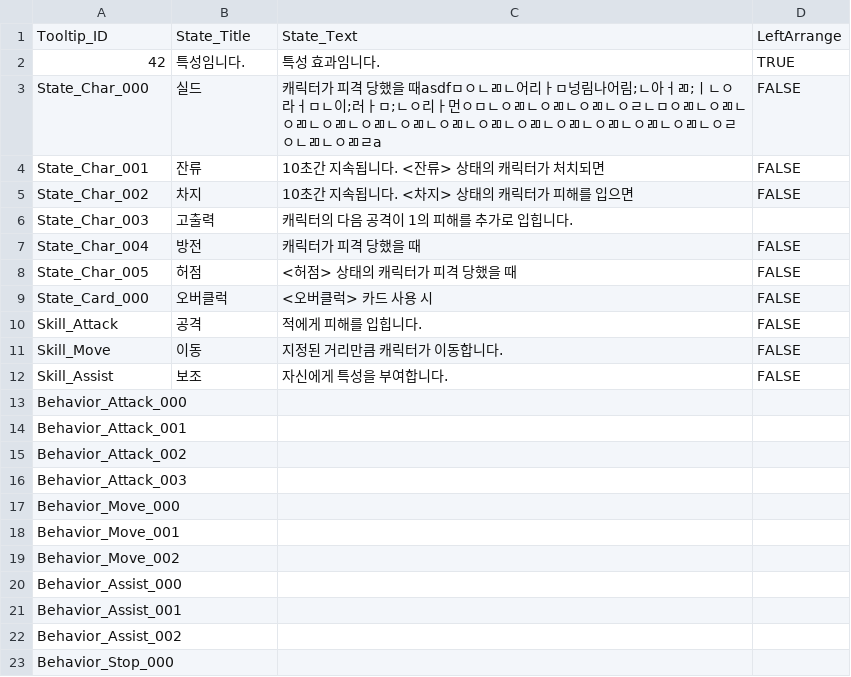
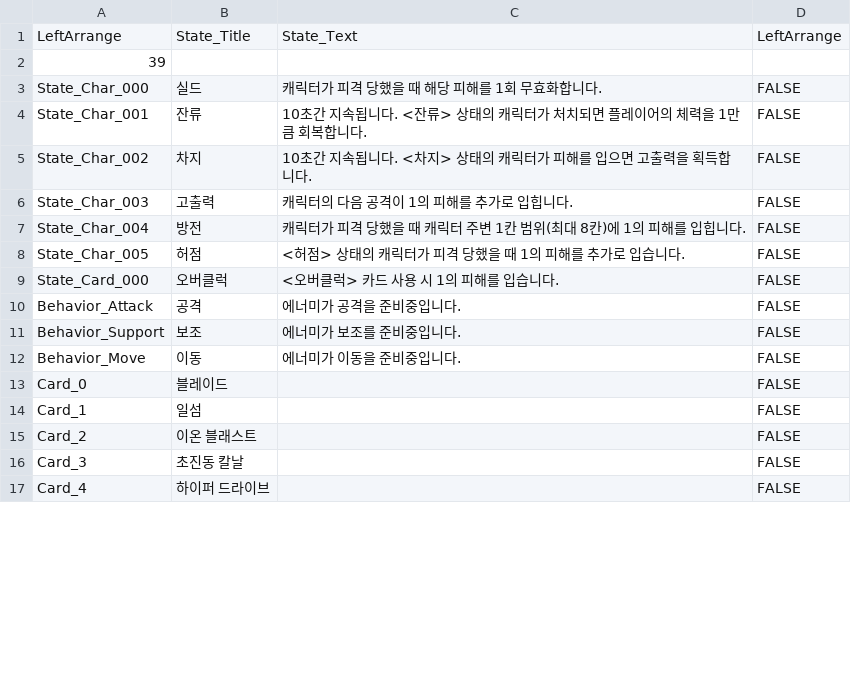
Before and after one commit to SeongU01/GA_6th_2Q_Project, a CSV file: Client/Resources/Data/ToolTip/ToolTip.csv, drawn as a sheet; only a part is shown; the diff covers the shown part only.

```diff
--- a/Client/Resources/Data/ToolTip/ToolTip.csv
+++ b/Client/Resources/Data/ToolTip/ToolTip.csv
@@ -1,23 +1,17 @@
-Tooltip_ID,State_Title,State_Text,LeftArrange
-42,특성임니다.,특성 효과임니다.,TRUE
-State_Char_000,실드,캐릭터가 피격 당했을 때asdfㅁㅇㄴㄻㄴ어리ㅏㅁ넝림나어림;ㄴ아ㅓㄻ;ㅣㄴㅇ라ㅓㅁㄴ이;러ㅏㅁ;ㄴㅇ리ㅏ먼ㅇㅁㄴㅇㄻㄴㅇㄻㄴㅇㄻㄴㅇㄹㄴㅁㅇㄻㄴㅇㄻㄴㅇㄻㄴㅇㄻㄴㅇㄻㄴㅇㄻㄴㅇㄻㄴㅇㄻㄴㅇㄻㄴㅇㄻㄴㅇㄻㄴㅇㄻㄴㅇㄻㄴㅇㄹㅇㄴㄻㄴㅇㄻㄹa,FALSE
-State_Char_001,잔류,10초간 지속됩니다. <잔류> 상태의 캐릭터가 처치되면,FALSE
-State_Char_002,차지,10초간 지속됩니다. <차지> 상태의 캐릭터가 피해를 입으면,FALSE
-State_Char_003,고출력,캐릭터의 다음 공격이 1의 피해를 추가로 입힙니다.,
-State_Char_004,방전,캐릭터가 피격 당했을 때,FALSE
-State_Char_005,허점,<허점> 상태의 캐릭터가 피격 당했을 때,FALSE
-State_Card_000,오버클럭,<오버클럭> 카드 사용 시,FALSE
-Skill_Attack,공격,적에게 피해를 입힙니다.,FALSE
-Skill_Move,이동,지정된 거리만큼 캐릭터가 이동합니다.,FALSE
-Skill_Assist,보조,자신에게 특성을 부여합니다.,FALSE
-Behavior_Attack_000,,,
-Behavior_Attack_001,,,
-Behavior_Attack_002,,,
-Behavior_Attack_003,,,
-Behavior_Move_000,,,
-Behavior_Move_001,,,
-Behavior_Move_002,,,
-Behavior_Assist_000,,,
-Behavior_Assist_001,,,
-Behavior_Assist_002,,,
-Behavior_Stop_000,,,
+"LeftArrange	",State_Title,"	State_Text	",LeftArrange
+39,,,
+State_Char_000,실드,캐릭터가 피격 당했을 때 해당 피해를 1회 무효화합니다.,FALSE
+State_Char_001,잔류,10초간 지속됩니다. <잔류> 상태의 캐릭터가 처치되면 플레이어의 체력을 1만큼 회복합니다.,FALSE
+State_Char_002,차지,10초간 지속됩니다. <차지> 상태의 캐릭터가 피해를 입으면 고출력을 획득합니다.,FALSE
+State_Char_003,고출력,캐릭터의 다음 공격이 1의 피해를 추가로 입힙니다.,FALSE
+State_Char_004,방전,캐릭터가 피격 당했을 때 캐릭터 주변 1칸 범위(최대 8칸)에 1의 피해를 입힙니다.,FALSE
+State_Char_005,허점,<허점> 상태의 캐릭터가 피격 당했을 때 1의 피해를 추가로 입습니다.,FALSE
+State_Card_000,오버클럭,<오버클럭> 카드 사용 시 1의 피해를 입습니다.,FALSE
+Behavior_Attack,공격,에너미가 공격을 준비중입니다.,FALSE
+Behavior_Support,보조,에너미가 보조를 준비중입니다.,FALSE
+Behavior_Move,이동,에너미가 이동을 준비중입니다.,FALSE
+Card_0,블레이드,,FALSE
+Card_1,일섬,,FALSE
+Card_2,이온 블래스트,,FALSE
+Card_3,초진동 칼날,,FALSE
+Card_4,하이퍼 드라이브,,FALSE
```
Also changed, not shown: 8 added rows, 6 removed rows and 22 edited cells elsewhere in this file, 6 other files.
